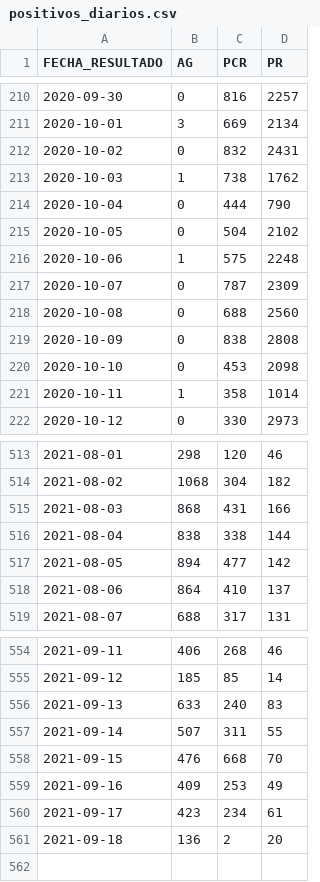
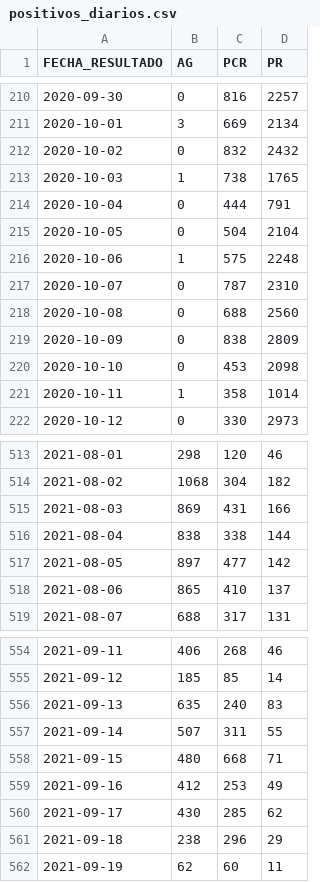
Before and after one commit to annaabsi/git-scraper-covid19, a CSV file: resultados/positivos_diarios.csv, drawn as a sheet; only a part is shown, gaps mark what is left out; the diff covers the shown part only.

```diff
--- a/resultados/positivos_diarios.csv
+++ b/resultados/positivos_diarios.csv
@@ -211,10 +211,10 @@ FECHA_RESULTADO,AG,PCR,PR
 2020-10-01,3,669,2134
-2020-10-02,0,832,2431
-2020-10-03,1,738,1762
-2020-10-04,0,444,790
-2020-10-05,0,504,2102
+2020-10-02,0,832,2432
+2020-10-03,1,738,1765
+2020-10-04,0,444,791
+2020-10-05,0,504,2104
 2020-10-06,1,575,2248
-2020-10-07,0,787,2309
+2020-10-07,0,787,2310
 2020-10-08,0,688,2560
-2020-10-09,0,838,2808
+2020-10-09,0,838,2809
 2020-10-10,0,453,2098
@@ -514,6 +514,6 @@ FECHA_RESULTADO,AG,PCR,PR
 2021-08-02,1068,304,182
-2021-08-03,868,431,166
+2021-08-03,869,431,166
 2021-08-04,838,338,144
-2021-08-05,894,477,142
-2021-08-06,864,410,137
+2021-08-05,897,477,142
+2021-08-06,865,410,137
 2021-08-07,688,317,131
@@ -555,7 +555,8 @@ FECHA_RESULTADO,AG,PCR,PR
 2021-09-12,185,85,14
-2021-09-13,633,240,83
+2021-09-13,635,240,83
 2021-09-14,507,311,55
-2021-09-15,476,668,70
-2021-09-16,409,253,49
-2021-09-17,423,234,61
-2021-09-18,136,2,20
+2021-09-15,480,668,71
+2021-09-16,412,253,49
+2021-09-17,430,285,62
+2021-09-18,238,296,29
+2021-09-19,62,60,11
```
Also changed, not shown: 14 edited cells elsewhere in this file, resultados/positivos_acumulados.csv, resultados/positivos_por_departamentos.csv, 3 other files.
